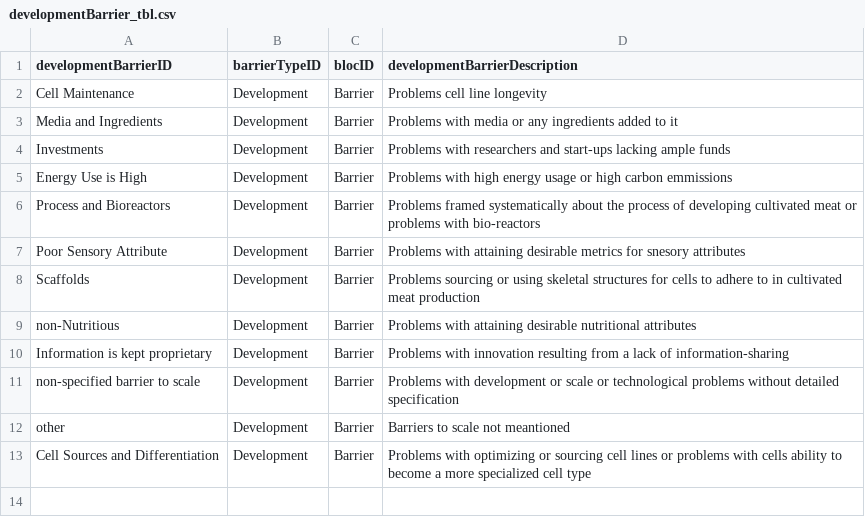
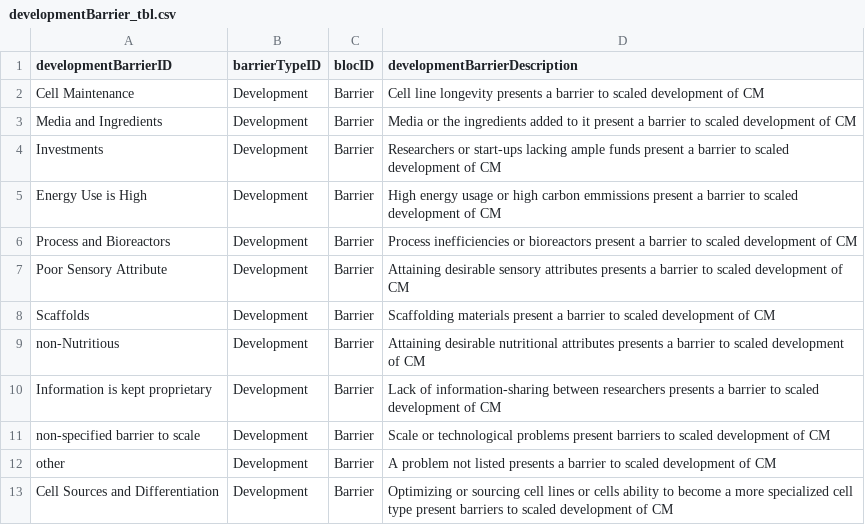
Before and after one commit to Darachnid/literature_preliminary_analysis, a CSV file: data/developmentBarrier_tbl.csv, drawn as a sheet.

```diff
--- a/data/developmentBarrier_tbl.csv
+++ b/data/developmentBarrier_tbl.csv
@@ -1,13 +1,13 @@
 developmentBarrierID,barrierTypeID,blocID,developmentBarrierDescription
-Cell Maintenance,Development,Barrier,Problems cell line longevity
-Media and Ingredients,Development,Barrier,Problems with media or any ingredients added to it
-Investments,Development,Barrier,Problems with researchers and start-ups lacking ample funds
-Energy Use is High,Development,Barrier,Problems with high energy usage or high carbon emmissions
-Process and Bioreactors,Development,Barrier,Problems framed systematically about the process of developing cultivated meat or problems with bio-reactors
-Poor Sensory Attribute,Development,Barrier,Problems with attaining desirable metrics for snesory attributes
-Scaffolds,Development,Barrier,Problems sourcing or using skeletal structures for cells to adhere to in cultivated meat production
-non-Nutritious,Development,Barrier,Problems with attaining desirable nutritional attributes
-Information is kept proprietary,Development,Barrier,Problems with innovation resulting from a lack of information-sharing
-non-specified barrier to scale,Development,Barrier,Problems with development or scale or technological problems without detailed specification
-other,Development,Barrier,Barriers to scale not meantioned
-Cell Sources and Differentiation,Development,Barrier,Problems with optimizing or sourcing cell lines or problems with cells ability to become a more specialized cell type
+Cell Maintenance,Development,Barrier,Cell line longevity presents a barrier to scaled development of CM
+Media and Ingredients,Development,Barrier,Media or the ingredients added to it present a barrier to scaled development of CM
+Investments,Development,Barrier,Researchers or start-ups lacking ample funds present a barrier to scaled development of CM
+Energy Use is High,Development,Barrier,High energy usage or high carbon emmissions present a barrier to scaled development of CM
+Process and Bioreactors,Development,Barrier,Process inefficiencies or bioreactors present a barrier to scaled development of CM
+Poor Sensory Attribute,Development,Barrier,Attaining desirable sensory attributes presents a barrier to scaled development of CM
+Scaffolds,Development,Barrier,Scaffolding materials present a barrier to scaled development of CM
+non-Nutritious,Development,Barrier,Attaining desirable nutritional attributes presents a barrier to scaled development of CM
+Information is kept proprietary,Development,Barrier,Lack of information-sharing between researchers presents a barrier to scaled development of CM
+non-specified barrier to scale,Development,Barrier,Scale or technological problems present barriers to scaled development of CM
+other,Development,Barrier,A problem not listed presents a barrier to scaled development of CM
+Cell Sources and Differentiation,Development,Barrier,Optimizing or sourcing cell lines or cells ability to become a more specialized cell type present barriers to scaled development of CM
```
Also changed, not shown: data/AIM_tbl.csv, data/adoptionBarrier_tbl.csv, 6 other files.
